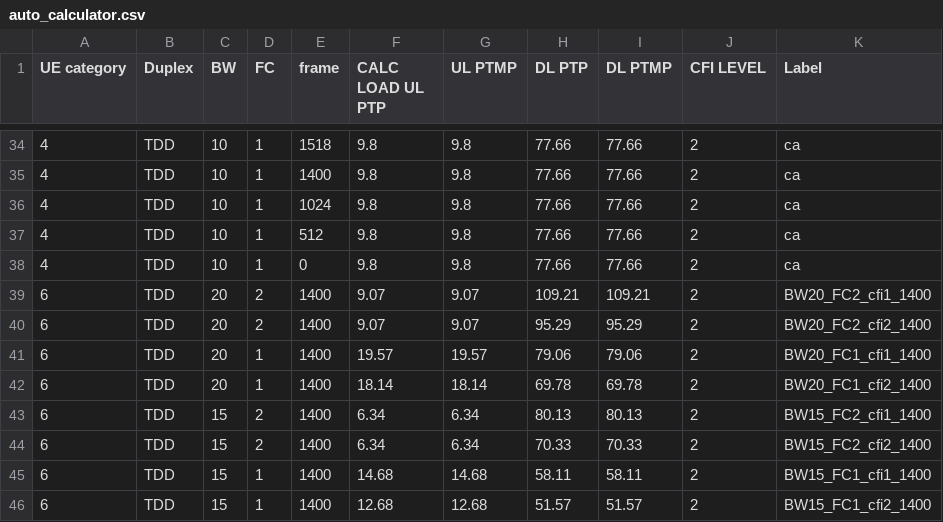
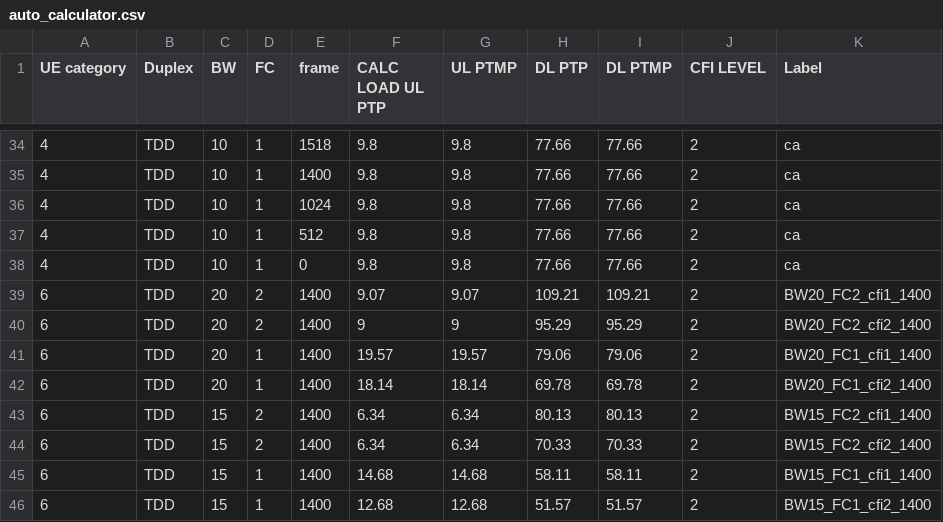
Before and after one commit to airspansvg/Testspan_Runners, a CSV file: src/main/resources/Traffic/auto_calculator.csv, drawn as a sheet; only a part is shown, gaps mark what is left out.

```diff
--- a/src/main/resources/Traffic/auto_calculator.csv
+++ b/src/main/resources/Traffic/auto_calculator.csv
@@ -39,3 +39,3 @@ UE category,Duplex,BW,FC,frame,CALC LOAD UL PTP,UL PTMP,DL PTP,DL PTMP,CFI LEVEL
 6,TDD,20,2,1400,9.07,9.07,109.21,109.21,2,BW20_FC2_cfi1_1400
-6,TDD,20,2,1400,9.07,9.07,95.29,95.29,2,BW20_FC2_cfi2_1400
+6,TDD,20,2,1400,9,9,95.29,95.29,2,BW20_FC2_cfi2_1400
 6,TDD,20,1,1400,19.57,19.57,79.06,79.06,2,BW20_FC1_cfi1_1400
```
Also changed, not shown: 1 other file.
